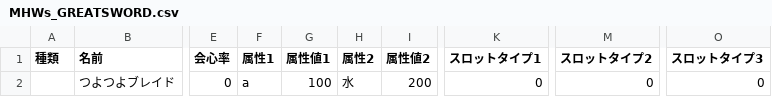
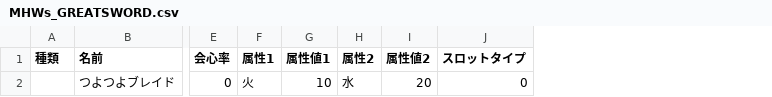
Before and after one commit to MethylRed/MHSS, a CSV file: MHSS/Models/Data/CSV/Weapon/MHWs_GREATSWORD.csv, drawn as a sheet; only a part is shown, gaps mark what is left out; removed rows and columns are numbered as before the commit, all else as after; the diff names each change by its address in the sheet, - before the commit and + after, or states it on an @@ line.

```diff
--- a/MHSS/Models/Data/CSV/Weapon/MHWs_GREATSWORD.csv
+++ b/MHSS/Models/Data/CSV/Weapon/MHWs_GREATSWORD.csv
+column J (スロットタイプ), row 2: 0
-column K (スロットタイプ1), row 2: 0
-column M (スロットタイプ2), row 2: 0
-column O (スロットタイプ3), row 2: 0
-F2 (属性1): a
+F2 (属性1): 火
-G2 (属性値1): 100
+G2 (属性値1): 10
-I2 (属性値2): 200
+I2 (属性値2): 20
```
Also changed, not shown: MHSS/Models/Data/CSV/Weapon/MHWs_BOW.csv, MHSS/Models/Data/CSV/Weapon/MHWs_CHARGEBLADE.csv, 15 other files.
